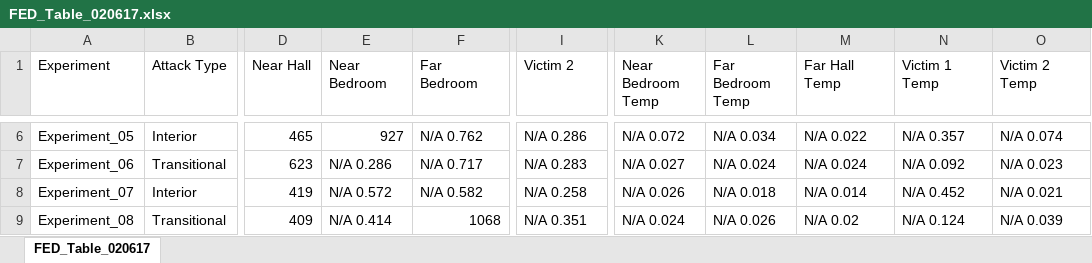
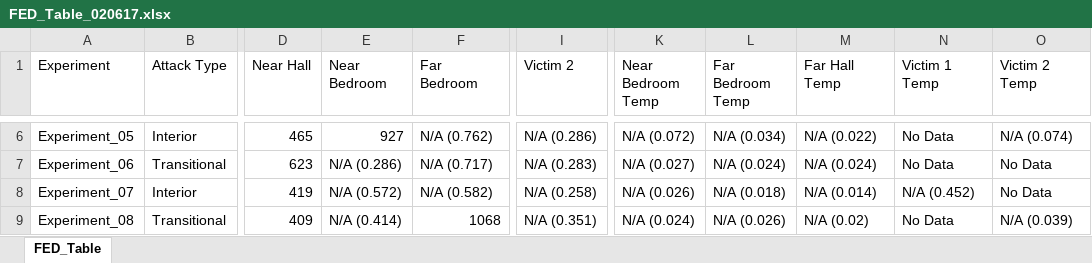
Before and after one commit to jwregan2/IFSI-1, an Excel workbook: Tables/FED_Table_020617.xlsx, sheet FED_Table, drawn as a sheet; only a part is shown, gaps mark what is left out; values as stored, in another font and other column widths than the file's, no cell formats; the diff covers the shown part only; the diff names each change by its address in the sheet, - before the commit and + after, or states it on an @@ line.

Commit message:
REsolve issue with temp FEDs

```diff
--- a/Tables/FED_Table_020617.xlsx (sheet FED_Table)
+++ b/Tables/FED_Table_020617.xlsx (sheet FED_Table)
-sheet tab: FED_Table_020617
+sheet tab: FED_Table
-F6 (Far Bedroom): N/A 0.762
+F6 (Far Bedroom): N/A (0.762)
-I6 (Victim 2): N/A 0.286
+I6 (Victim 2): N/A (0.286)
-K6 (Near Bedroom Temp): N/A 0.072
+K6 (Near Bedroom Temp): N/A (0.072)
-L6 (Far Bedroom Temp): N/A 0.034
+L6 (Far Bedroom Temp): N/A (0.034)
-M6 (Far Hall Temp): N/A 0.022
+M6 (Far Hall Temp): N/A (0.022)
-N6 (Victim 1 Temp): N/A 0.357
+N6 (Victim 1 Temp): No Data
-O6 (Victim 2 Temp): N/A 0.074
+O6 (Victim 2 Temp): N/A (0.074)
-E7 (Near Bedroom): N/A 0.286
+E7 (Near Bedroom): N/A (0.286)
-F7 (Far Bedroom): N/A 0.717
+F7 (Far Bedroom): N/A (0.717)
-I7 (Victim 2): N/A 0.283
+I7 (Victim 2): N/A (0.283)
-K7 (Near Bedroom Temp): N/A 0.027
+K7 (Near Bedroom Temp): N/A (0.027)
-L7 (Far Bedroom Temp): N/A 0.024
+L7 (Far Bedroom Temp): N/A (0.024)
-M7 (Far Hall Temp): N/A 0.024
+M7 (Far Hall Temp): N/A (0.024)
-N7 (Victim 1 Temp): N/A 0.092
+N7 (Victim 1 Temp): No Data
-O7 (Victim 2 Temp): N/A 0.023
+O7 (Victim 2 Temp): No Data
-E8 (Near Bedroom): N/A 0.572
+E8 (Near Bedroom): N/A (0.572)
-F8 (Far Bedroom): N/A 0.582
+F8 (Far Bedroom): N/A (0.582)
-I8 (Victim 2): N/A 0.258
+I8 (Victim 2): N/A (0.258)
-K8 (Near Bedroom Temp): N/A 0.026
+K8 (Near Bedroom Temp): N/A (0.026)
-L8 (Far Bedroom Temp): N/A 0.018
+L8 (Far Bedroom Temp): N/A (0.018)
-M8 (Far Hall Temp): N/A 0.014
+M8 (Far Hall Temp): N/A (0.014)
-N8 (Victim 1 Temp): N/A 0.452
+N8 (Victim 1 Temp): N/A (0.452)
-O8 (Victim 2 Temp): N/A 0.021
+O8 (Victim 2 Temp): No Data
-E9 (Near Bedroom): N/A 0.414
+E9 (Near Bedroom): N/A (0.414)
-I9 (Victim 2): N/A 0.351
+I9 (Victim 2): N/A (0.351)
-K9 (Near Bedroom Temp): N/A 0.024
+K9 (Near Bedroom Temp): N/A (0.024)
-L9 (Far Bedroom Temp): N/A 0.026
+L9 (Far Bedroom Temp): N/A (0.026)
-M9 (Far Hall Temp): N/A 0.02
+M9 (Far Hall Temp): N/A (0.02)
-N9 (Victim 1 Temp): N/A 0.124
+N9 (Victim 1 Temp): No Data
-O9 (Victim 2 Temp): N/A 0.039
+O9 (Victim 2 Temp): N/A (0.039)
```
Also changed, not shown: 63 edited cells elsewhere in this sheet, cell formats, 3 other files.
